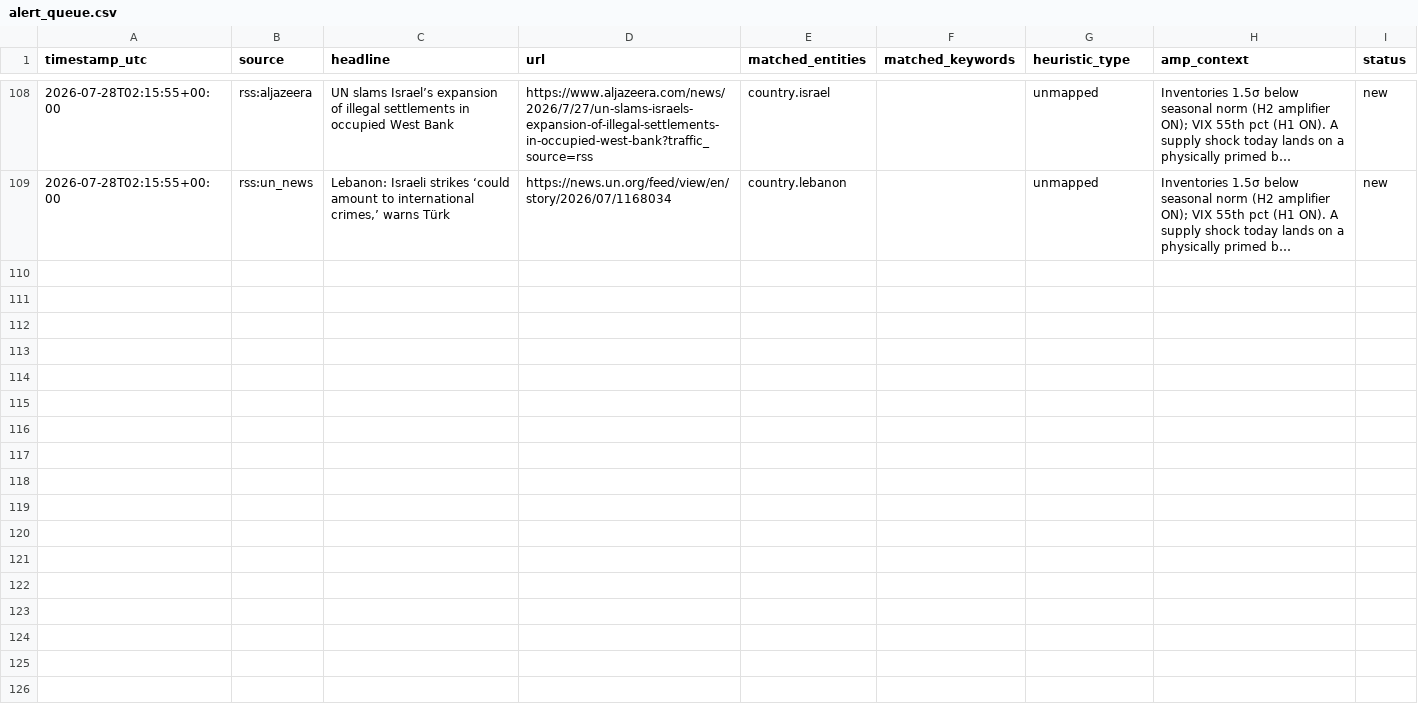
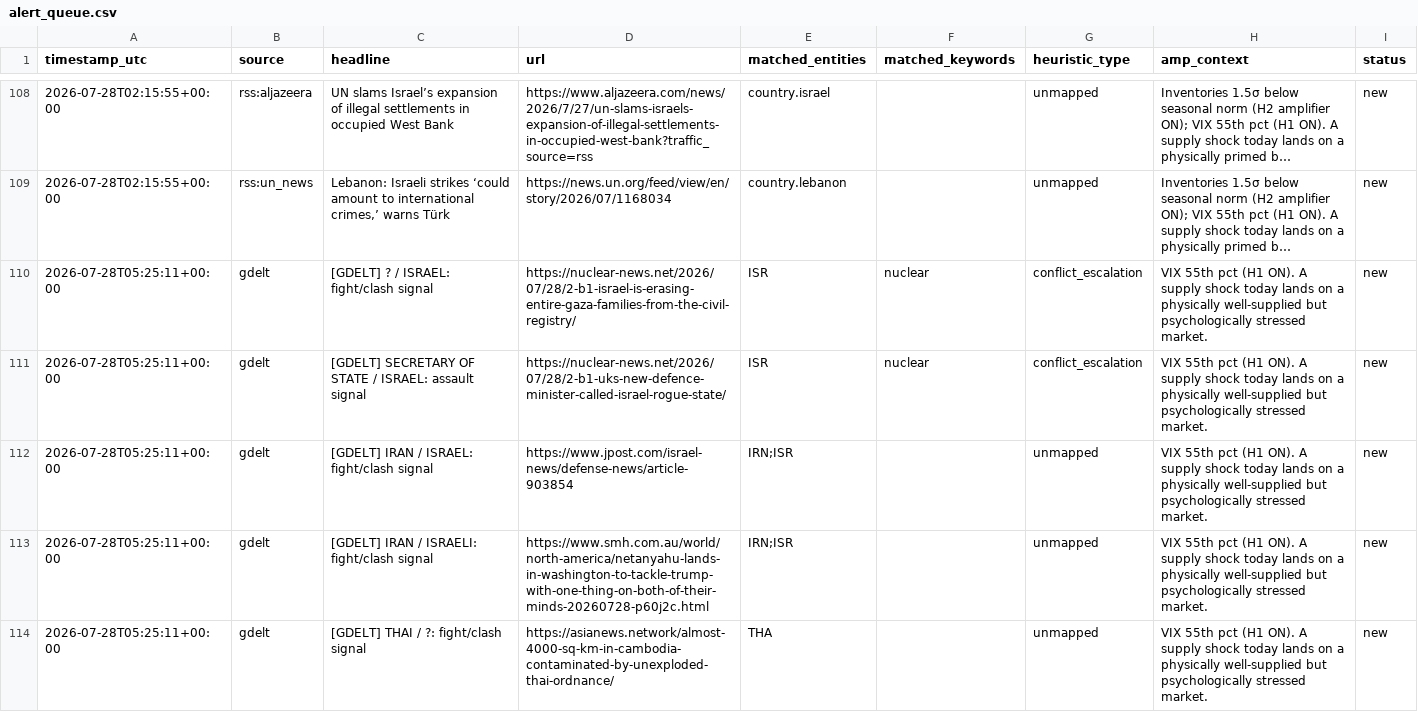
Before and after one commit to josephdelany/ripple-engine, a CSV file: data/alert_queue.csv, drawn as a sheet; only a part is shown, gaps mark what is left out; long unchanged cells end in …; the diff covers the shown part only; the diff names each change by its address in the sheet, - before the commit and + after, or states it on an @@ line.

```diff
--- a/data/alert_queue.csv
+++ b/data/alert_queue.csv
+row 110: 2026-07-28T05:25:11+00:00 | gdelt | [GDELT] ? / ISRAEL: fight/clash signal | https://nuclear-news.net/2026/07/28/2-b1-israel-is-erasing-entire-gaza-families-from-the-civil-registry/ | ISR | nuclear | conflict_escalation | VIX 55th pct (H1 ON). A supply shock today lands on a physically well-supplied but psychologically stressed market. | new
+row 111: 2026-07-28T05:25:11+00:00 | gdelt | [GDELT] SECRETARY OF STATE / ISRAEL: assault signal | https://nuclear-news.net/2026/07/28/2-b1-uks-new-defence-minister-called-israel-rogue-state/ | ISR | nuclear | conflict_escalation | VIX 55th pct (H1 ON). A supply shock today lands on a physically well-supplied but psychologically stressed market. | new
+row 112: 2026-07-28T05:25:11+00:00 | gdelt | [GDELT] IRAN / ISRAEL: fight/clash signal | https://www.jpost.com/israel-news/defense-news/article-903854 | IRN;ISR |  | unmapped | VIX 55th pct (H1 ON). A supply shock today lands on a physically well-supplied but psychologically stressed market. | new
+row 113: 2026-07-28T05:25:11+00:00 | gdelt | [GDELT] IRAN / ISRAELI: fight/clash signal | https://www.smh.com.au/world/north-america/netanyahu-lands-in-washington-to-tackle-trump-with-one-thing-on-both-of-their-minds-20260728-p60j2c.html | IRN;ISR |  | unmapped | VIX 55th pct (H1 ON). A supply shock today lands on a physically well-supplied but psychologically stressed market. | new
+row 114: 2026-07-28T05:25:11+00:00 | gdelt | [GDELT] THAI / ?: fight/clash signal | https://asianews.network/almost-4000-sq-km-in-cambodia-contaminated-by-unexploded-thai-ordnance/ | THA |  | unmapped | VIX 55th pct (H1 ON). A supply shock today lands on a physically well-supplied but psychologically stressed market. | new
```
Also changed, not shown: 5 added rows elsewhere in this file, data/state/situation_log.csv, 1 other file.
